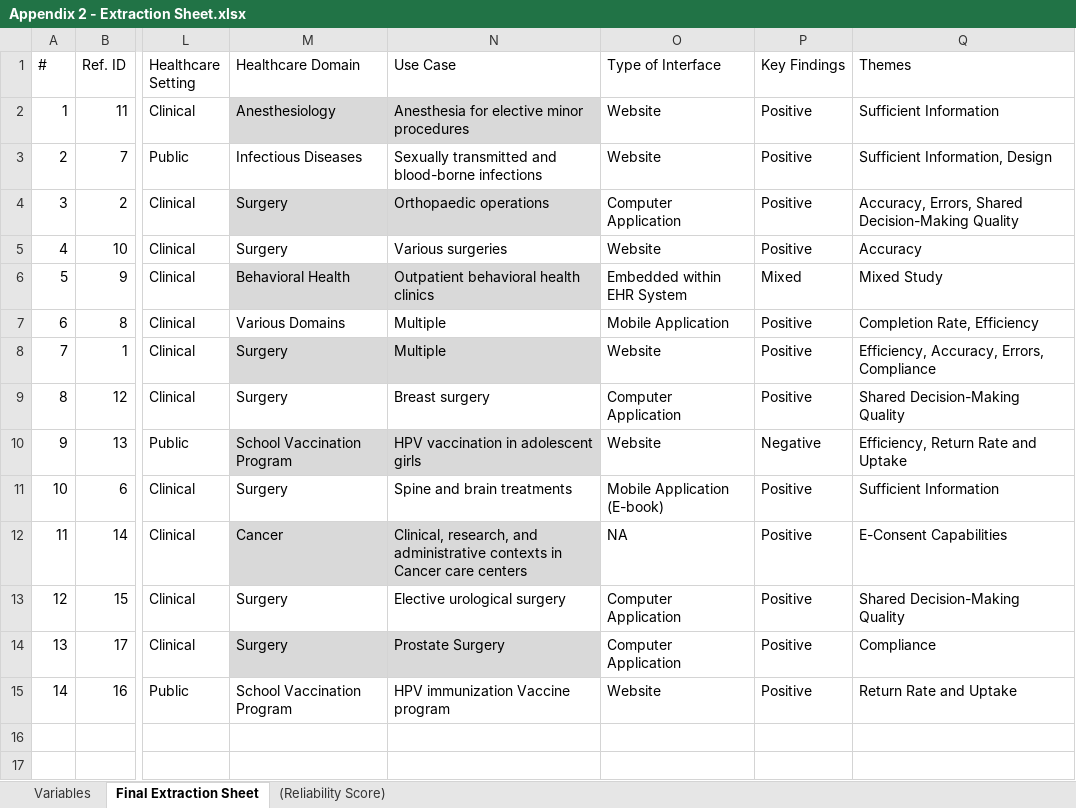
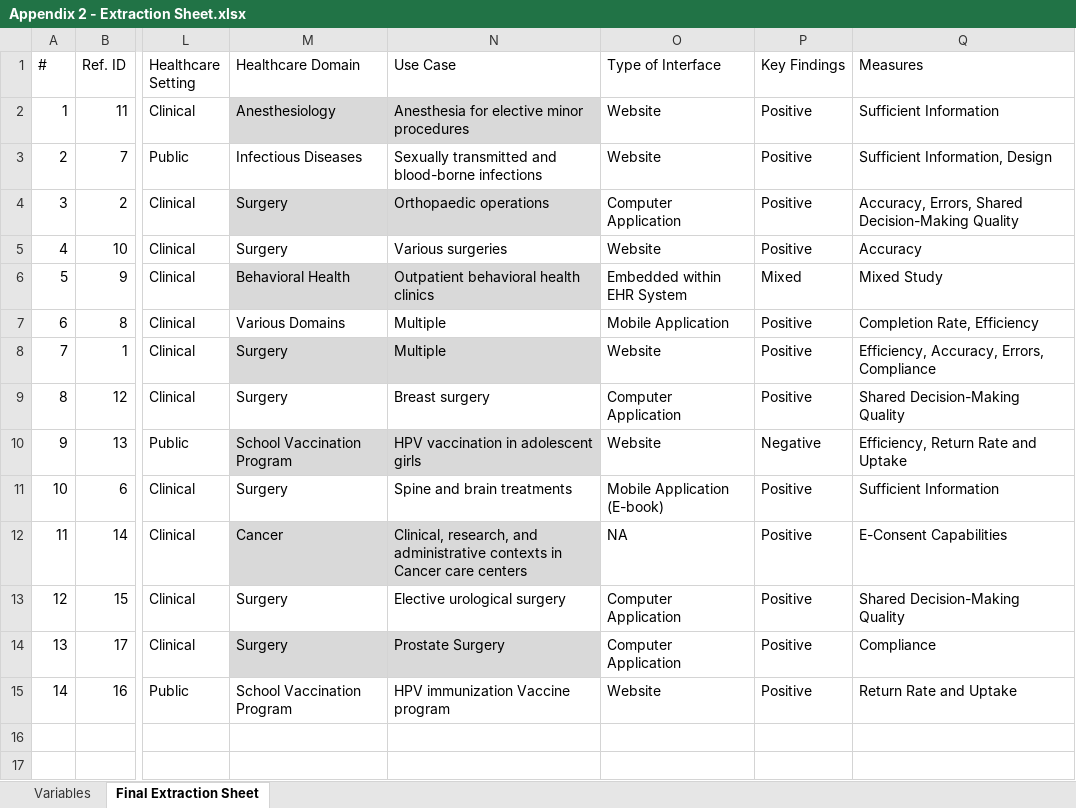
Before and after one commit to HarisObaidi/E-consent_Scoping_Review, an Excel workbook: Appendix 2 - Extraction Sheet.xlsx, sheet Final Extraction Sheet, drawn as a sheet; only a part is shown, gaps mark what is left out; values as stored, in another font and other column widths than the file's, no borders; table styles not drawn; the diff names each change by its address in the sheet, - before the commit and + after, or states it on an @@ line.

```diff
--- a/Appendix 2 - Extraction Sheet.xlsx (sheet Final Extraction Sheet)
+++ b/Appendix 2 - Extraction Sheet.xlsx (sheet Final Extraction Sheet)
-sheet tab: (Reliability Score)
-Q1: Themes
+Q1: Measures
```
